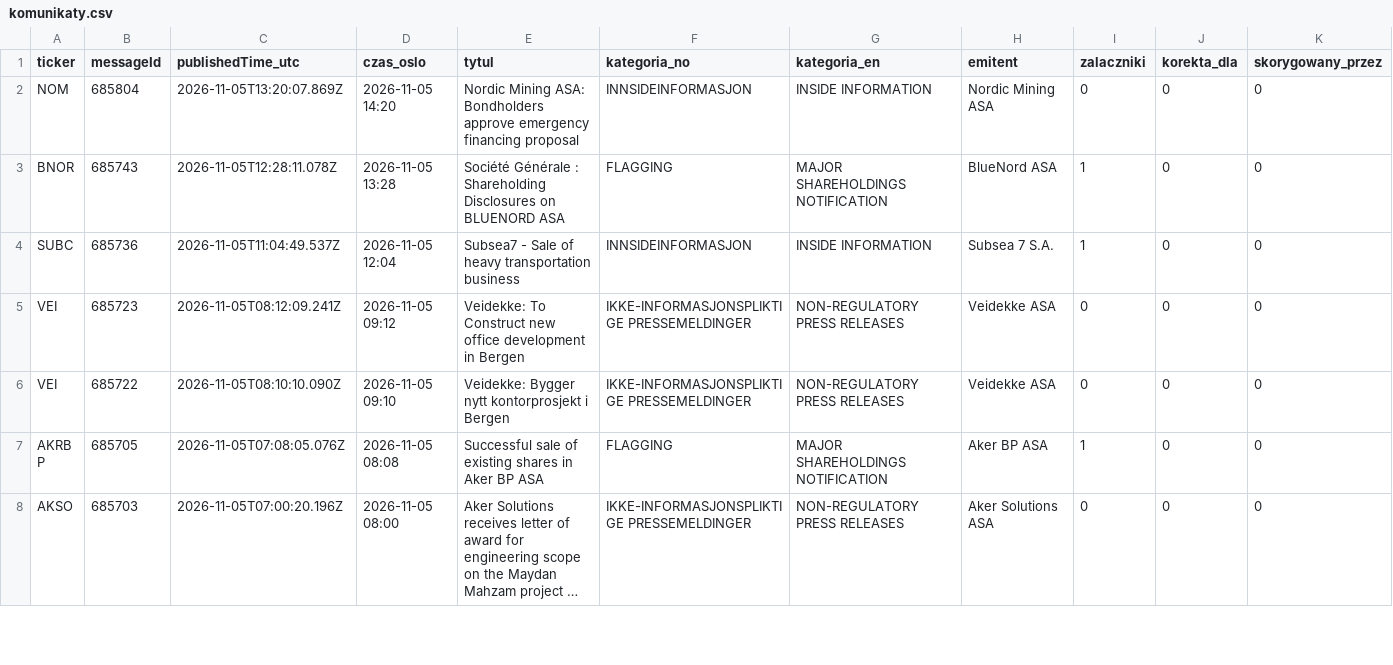
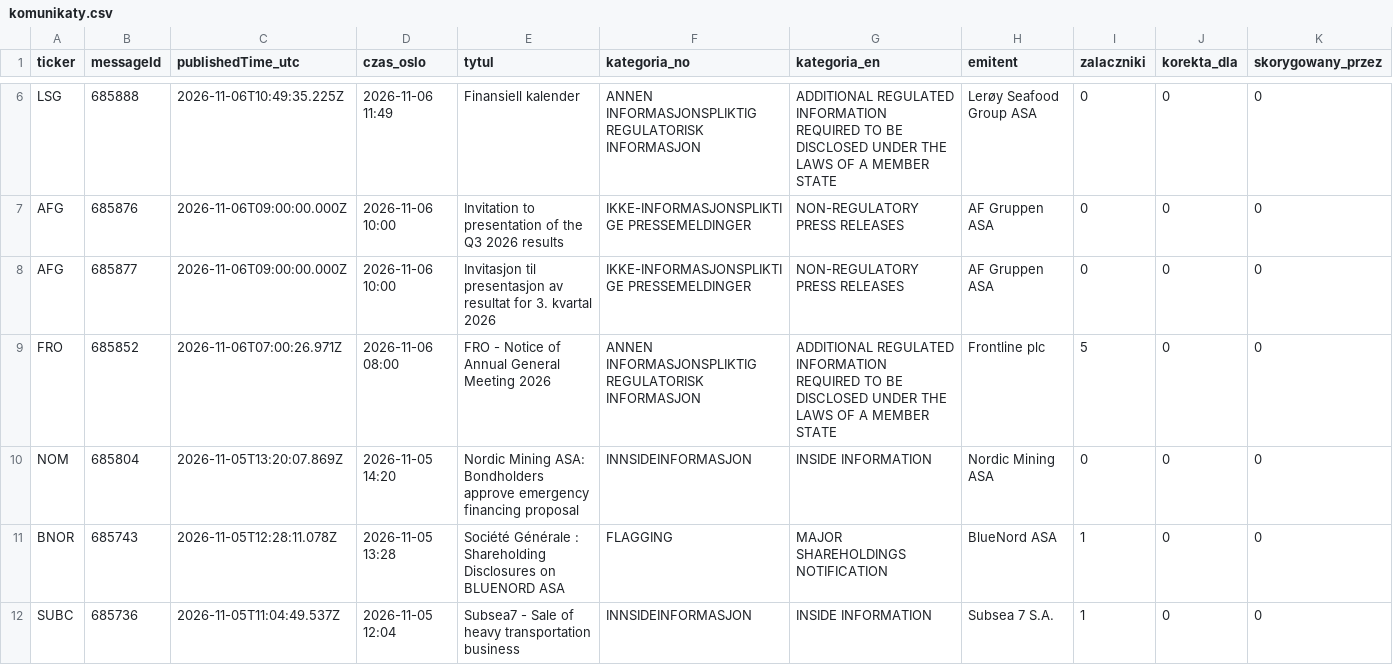
Before and after one commit to Kozienice/oslo-bors-dane-, a CSV file: data/komunikaty.csv, drawn as a sheet; only a part is shown, gaps mark what is left out; the shorter side is filled out with more unchanged rows; long unchanged cells end in …; rows hold the shown columns only; the diff covers the shown part only; the diff names each change by its address in the sheet, - before the commit and + after, or states it on an @@ line.

```diff
--- a/data/komunikaty.csv
+++ b/data/komunikaty.csv
+row 6: LSG | 685888 | 2026-11-06T10:49:35.225Z | 2026-11-06 11:49 | Finansiell kalender | ANNEN INFORMASJONSPLIKTIG REGULATORISK INFORMASJON | ADDITIONAL REGULATED INFORMATION REQUIRED TO BE DISCLOSED UNDER THE LAWS OF A MEMBER STATE | Lerøy Seafood Group ASA | 0 | 0 | 0
+row 7: AFG | 685876 | 2026-11-06T09:00:00.000Z | 2026-11-06 10:00 | Invitation to presentation of the Q3 2026 results | IKKE-INFORMASJONSPLIKTIGE PRESSEMELDINGER | NON-REGULATORY PRESS RELEASES | AF Gruppen ASA | 0 | 0 | 0
+row 8: AFG | 685877 | 2026-11-06T09:00:00.000Z | 2026-11-06 10:00 | Invitasjon til presentasjon av resultat for 3. kvartal 2026 | IKKE-INFORMASJONSPLIKTIGE PRESSEMELDINGER | NON-REGULATORY PRESS RELEASES | AF Gruppen ASA | 0 | 0 | 0
+row 9: FRO | 685852 | 2026-11-06T07:00:26.971Z | 2026-11-06 08:00 | FRO - Notice of Annual General Meeting 2026 | ANNEN INFORMASJONSPLIKTIG REGULATORISK INFORMASJON | ADDITIONAL REGULATED INFORMATION REQUIRED TO BE DISCLOSED UNDER THE LAWS OF A MEMBER STATE | Frontline plc | 5 | 0 | 0
```
Also changed, not shown: 4 added rows and 8 removed rows elsewhere in this file, data/shorty_historia.csv, 48 other files.
